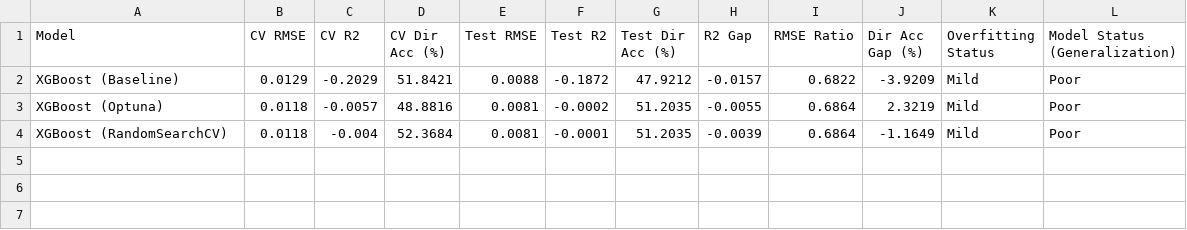
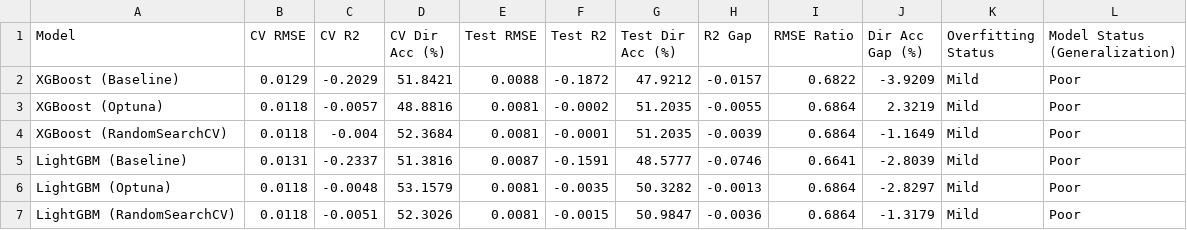
Before and after one commit to tshihab07/gold-price-forecasting, a CSV file: artifacts/ModelPerformance/AllModel_OverfittingAnalysis.csv, drawn as a sheet; the diff names each change by its address in the sheet, - before the commit and + after, or states it on an @@ line.

Commit message:
analysis: extend overfitting analysis with LightGBM model evaluation

```diff
--- a/artifacts/ModelPerformance/AllModel_OverfittingAnalysis.csv
+++ b/artifacts/ModelPerformance/AllModel_OverfittingAnalysis.csv
+row 5: LightGBM (Baseline) | 0.0131 | -0.2337 | 51.3816 | 0.0087 | -0.1591 | 48.5777 | -0.0746 | 0.6641 | -2.8039 | Mild | Poor
+row 6: LightGBM (Optuna) | 0.0118 | -0.0048 | 53.1579 | 0.0081 | -0.0035 | 50.3282 | -0.0013 | 0.6864 | -2.8297 | Mild | Poor
+row 7: LightGBM (RandomSearchCV) | 0.0118 | -0.0051 | 52.3026 | 0.0081 | -0.0015 | 50.9847 | -0.0036 | 0.6864 | -1.3179 | Mild | Poor
```
